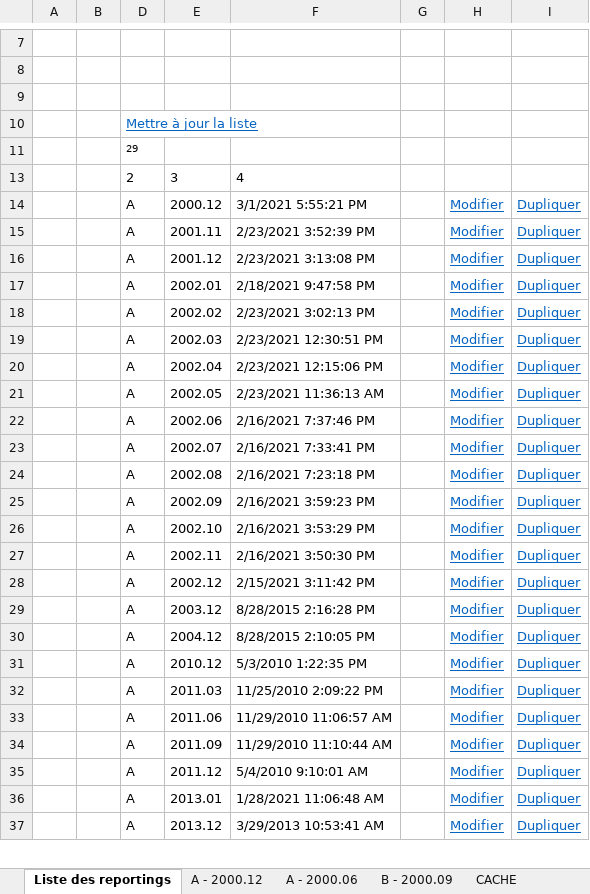
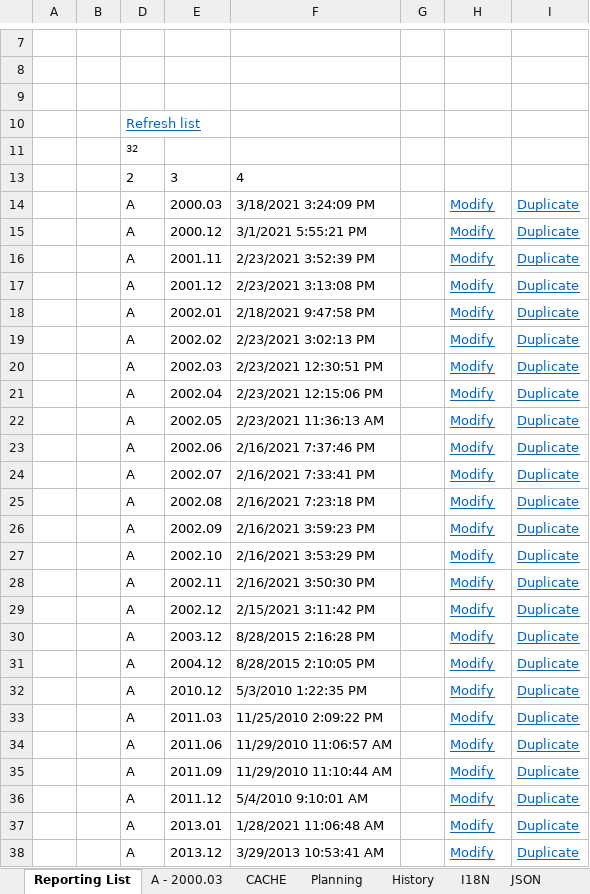
Before and after one commit to CTStation/CTSWeb, an Excel workbook: Client/CTSReportingFactory.xlsm, sheet Reporting List, drawn as a sheet; only a part is shown, gaps mark what is left out; values as stored, in another font and other column widths than the file's, no borders; charts and pictures and table styles not drawn; addresses are those after the commit; the diff covers the shown part only; the diff names each change by its address in the sheet, - before the commit and + after, or states it on an @@ line.

```diff
--- a/Client/CTSReportingFactory.xlsm (sheet Reporting List)
+++ b/Client/CTSReportingFactory.xlsm (sheet Reporting List)
-sheet tab: Liste des reportings
+sheet tab: Reporting List
-sheet tab: A - 2000.12
-sheet tab: A - 2000.06
-sheet tab: B - 2000.09
+sheet tab: A - 2000.03
-D10: Mettre à jour la liste
+D10: Refresh list
-D11: 29
+D11: 32
+row 14:  |  | A | 2000.03 | 3/18/2021 3:24:09 PM |  | Modify | Duplicate
-H15:H38: Modifier
+H15:H38: Modify
-I15:I38: Dupliquer
+I15:I38: Duplicate
```
Also changed, not shown: 3 added rows, 1 removed row and 10 edited cells elsewhere in this sheet, sheet JSON (2), sheet JSON, sheet CACHE, sheet I18N, hidden cells, charts or pictures, 1 other file.
